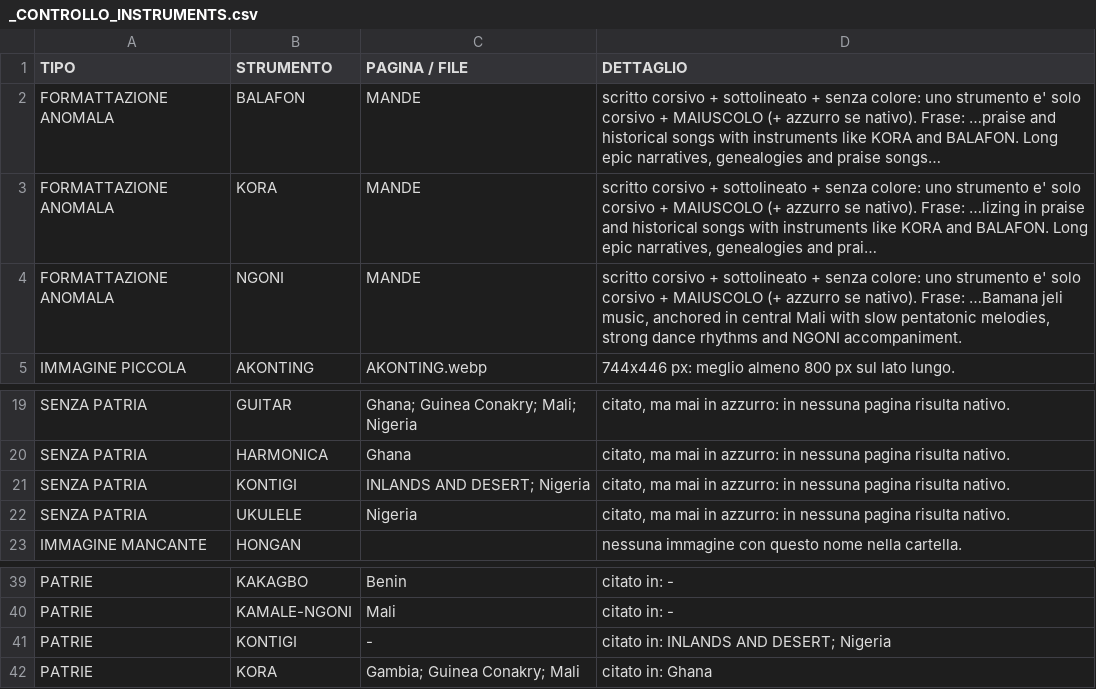
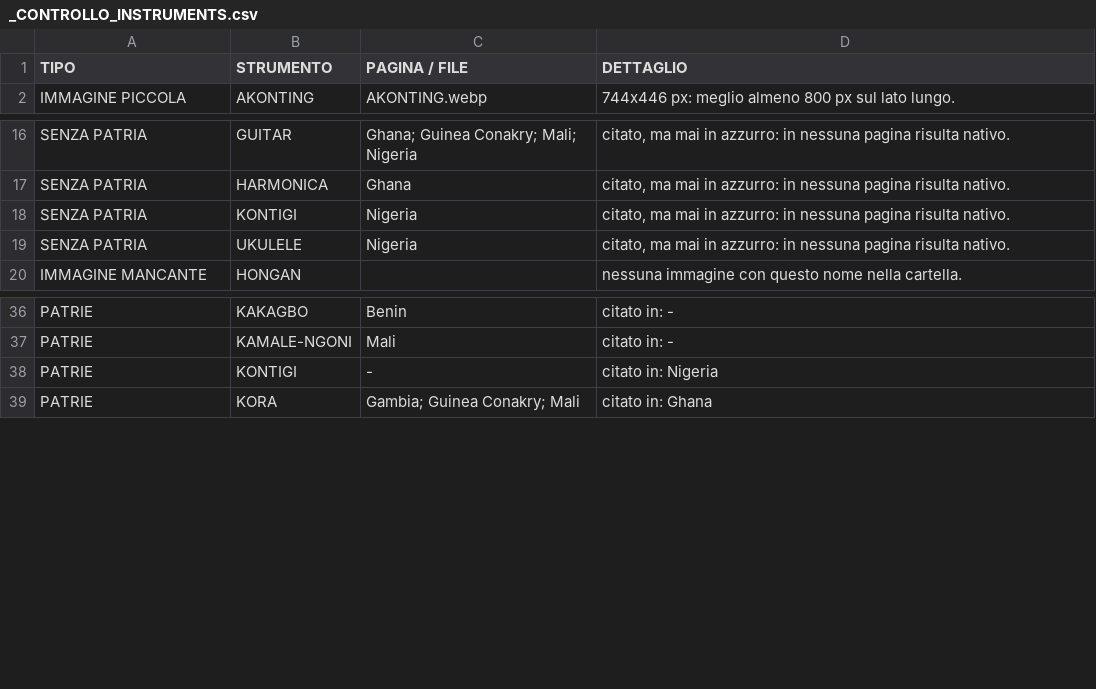
Before and after one commit to leonardogiuntini/musicalatlas, a CSV file: INSTRUMENTS/_CONTROLLO_INSTRUMENTS.csv, drawn as a sheet; only a part is shown, gaps mark what is left out.

```diff
--- a/INSTRUMENTS/_CONTROLLO_INSTRUMENTS.csv
+++ b/INSTRUMENTS/_CONTROLLO_INSTRUMENTS.csv
@@ -1,5 +1,2 @@
 TIPO;STRUMENTO;PAGINA / FILE;DETTAGLIO
-FORMATTAZIONE ANOMALA;BALAFON;MANDE;scritto corsivo + sottolineato + senza colore: uno strumento e' solo corsivo + MAIUSCOLO (+ azzurro se nativo). Frase: …praise and historical songs with instruments like KORA and BALAFON. Long epic narratives, genealogies and praise songs…
-FORMATTAZIONE ANOMALA;KORA;MANDE;scritto corsivo + sottolineato + senza colore: uno strumento e' solo corsivo + MAIUSCOLO (+ azzurro se nativo). Frase: …lizing in praise and historical songs with instruments like KORA and BALAFON. Long epic narratives, genealogies and prai…
-FORMATTAZIONE ANOMALA;NGONI;MANDE;scritto corsivo + sottolineato + senza colore: uno strumento e' solo corsivo + MAIUSCOLO (+ azzurro se nativo). Frase: …Bamana jeli music, anchored in central Mali with slow pentatonic melodies, strong dance rhythms and NGONI accompaniment.
 IMMAGINE PICCOLA;AKONTING;AKONTING.webp;744x446 px: meglio almeno 800 px sul lato lungo.
@@ -20,3 +17,3 @@ SENZA PATRIA;GUITAR;"Ghana; Guinea Conakry; Mali; Nigeria";citato, ma mai in azz
 SENZA PATRIA;HARMONICA;Ghana;citato, ma mai in azzurro: in nessuna pagina risulta nativo.
-SENZA PATRIA;KONTIGI;"INLANDS AND DESERT; Nigeria";citato, ma mai in azzurro: in nessuna pagina risulta nativo.
+SENZA PATRIA;KONTIGI;Nigeria;citato, ma mai in azzurro: in nessuna pagina risulta nativo.
 SENZA PATRIA;UKULELE;Nigeria;citato, ma mai in azzurro: in nessuna pagina risulta nativo.
@@ -40,3 +37,3 @@ PATRIE;KAKAGBO;Benin;citato in: -
 PATRIE;KAMALE-NGONI;Mali;citato in: -
-PATRIE;KONTIGI;-;"citato in: INLANDS AND DESERT; Nigeria"
+PATRIE;KONTIGI;-;citato in: Nigeria
 PATRIE;KORA;"Gambia; Guinea Conakry; Mali";citato in: Ghana
```
Also changed, not shown: 56 other files.
